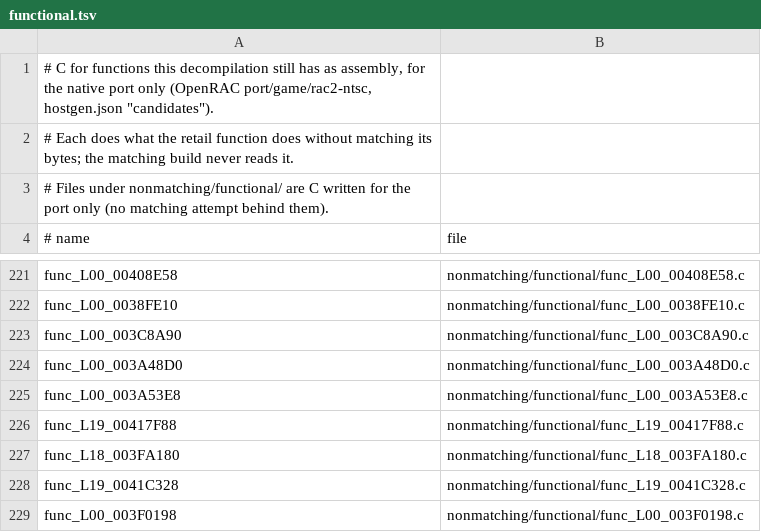
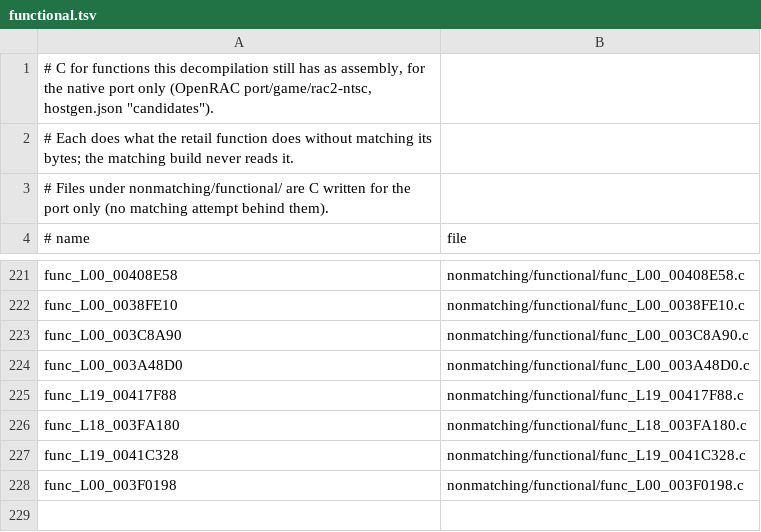
Before and after one commit to bigbeno37/rac2-decomp, a TSV file: nonmatching/functional.tsv, drawn as a sheet; only a part is shown, gaps mark what is left out; the diff names each change by its address in the sheet, - before the commit and + after, or states it on an @@ line.

```diff
--- a/nonmatching/functional.tsv
+++ b/nonmatching/functional.tsv
-row 225: func_L00_003A53E8 | nonmatching/functional/func_L00_003A53E8.c
```
Also changed, not shown: 6 other files.
